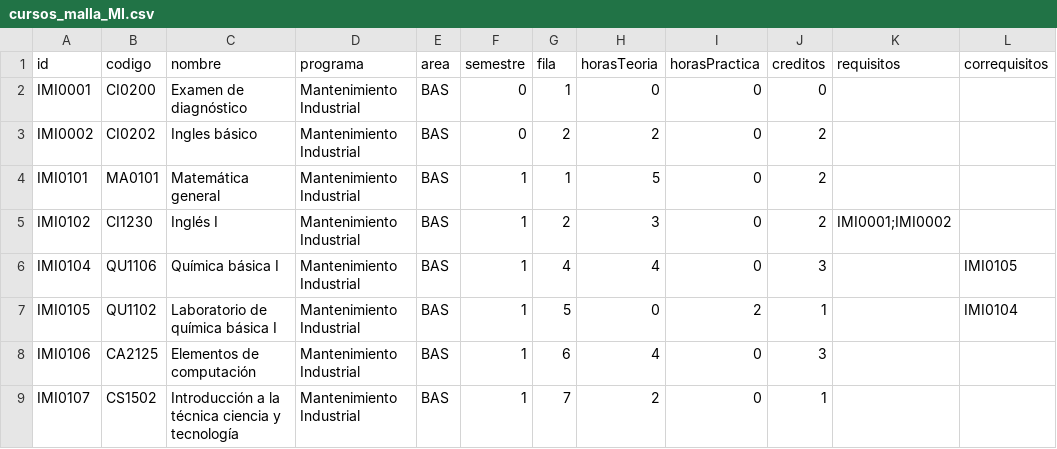
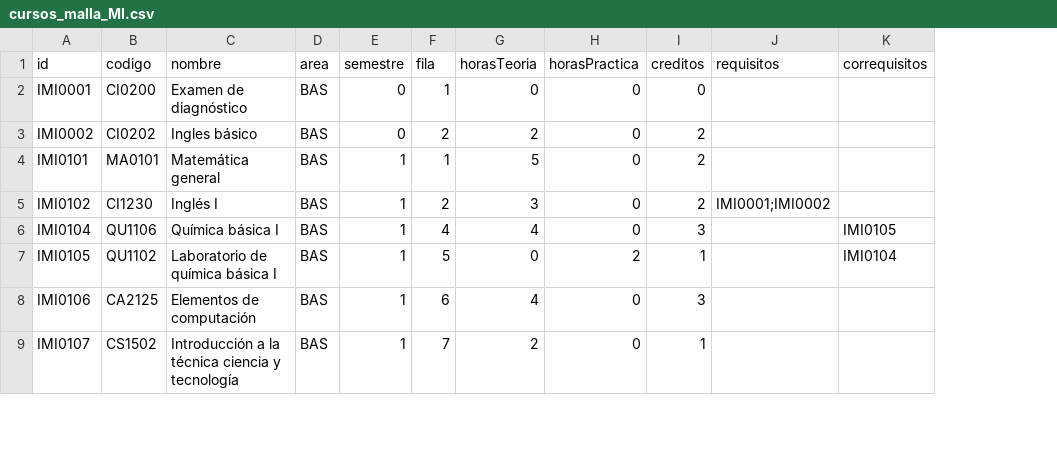
Before and after one commit to EIEM-TEC/CLIE, a CSV file: cursos/cursos_malla_MI.csv, drawn as a sheet; only a part is shown; the diff names each change by its address in the sheet, - before the commit and + after, or states it on an @@ line.

Commit message:
cambio en cursos

```diff
--- a/cursos/cursos_malla_MI.csv
+++ b/cursos/cursos_malla_MI.csv
-column D (programa), rows 2-9: all Mantenimiento Industrial
```
